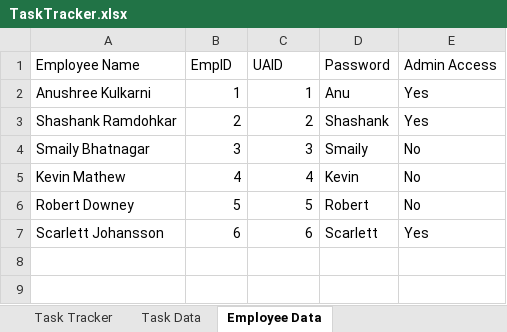
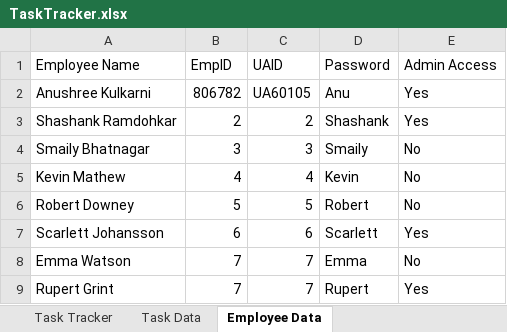
Before and after one commit to AnushreeKulkarni/Task_Tracker, an Excel workbook: Excel and Report/TaskTracker.xlsx, sheet Employee Data, drawn as a sheet; values as stored, in another font and other column widths than the file's, no borders; the diff names each change by its address in the sheet, - before the commit and + after, or states it on an @@ line.

```diff
--- a/Excel and Report/TaskTracker.xlsx (sheet Employee Data)
+++ b/Excel and Report/TaskTracker.xlsx (sheet Employee Data)
-B2 (EmpID): 1
+B2 (EmpID): 806782
-C2 (UAID): 1
+C2 (UAID): UA60105
+row 8: Emma Watson | 7 | 7 | Emma | No
+row 9: Rupert Grint | 7 | 7 | Rupert | Yes
```
Also changed, not shown: sheet Task Data, sheet Task Tracker.
